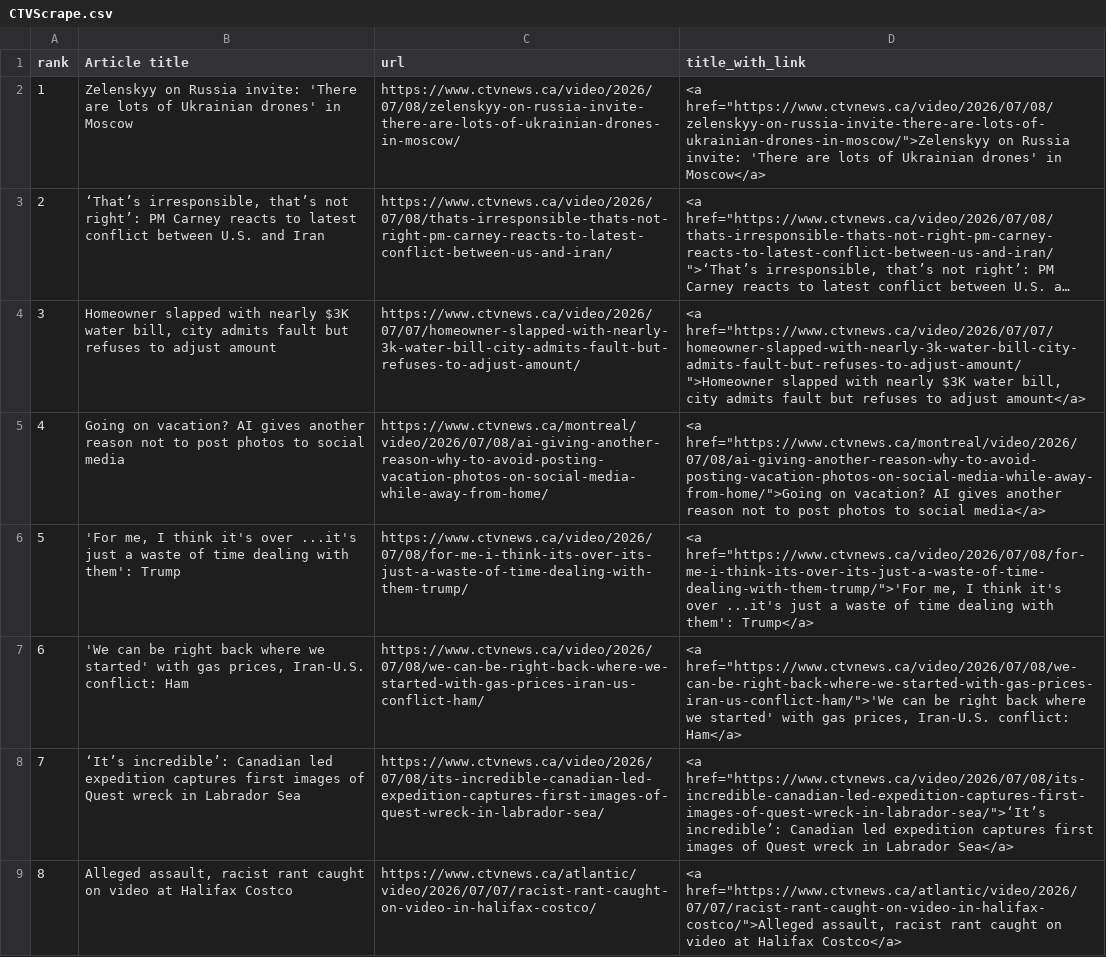
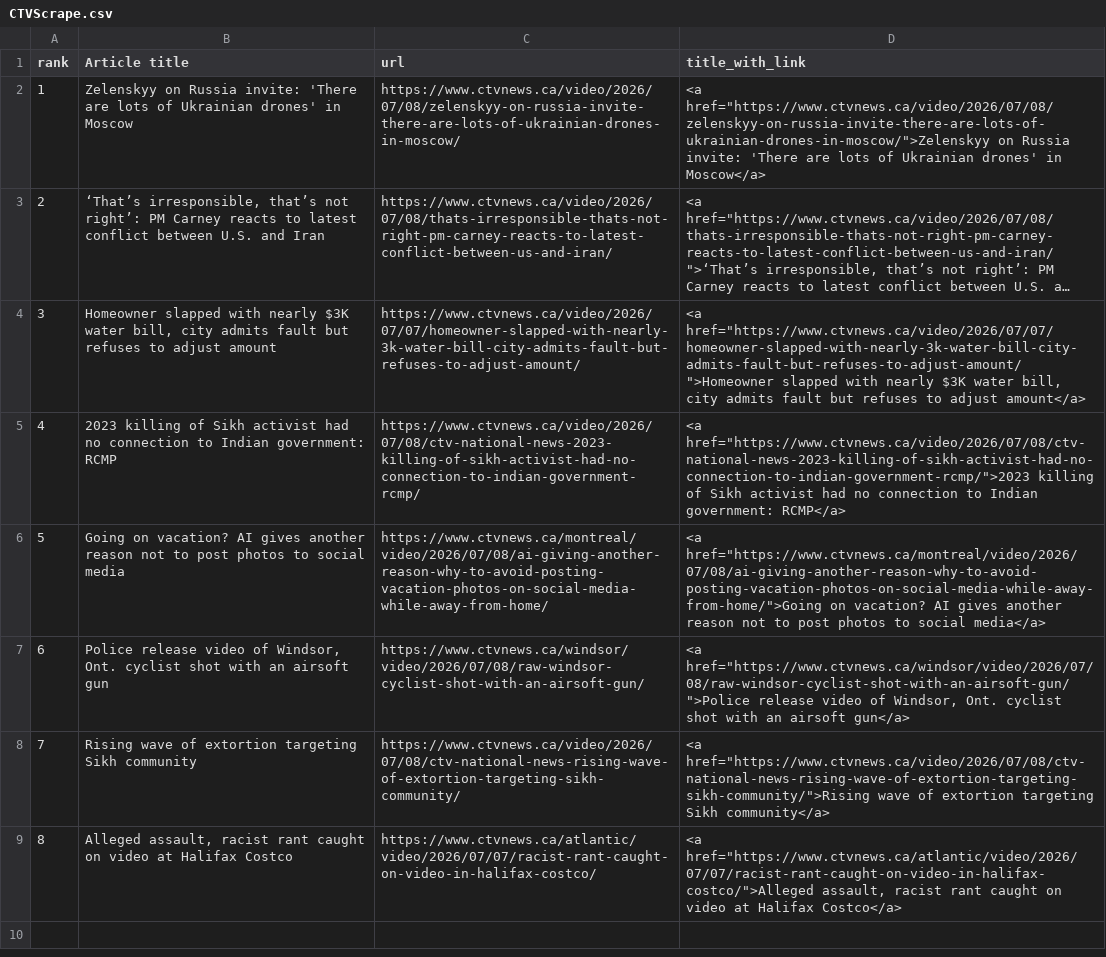
Before and after one commit to caoramckenna/canada-news-trending-stories, a CSV file: CTVScrape.csv, drawn as a sheet; long unchanged cells end in ….

```diff
--- a/CTVScrape.csv
+++ b/CTVScrape.csv
@@ -4,6 +4,6 @@ rank,Article title,url,title_with_link
 3,"Homeowner slapped with nearly $3K water bill, city admits fault but refuses to adjust amount",https://www.ctvnews.ca/video/2026/07/07/homeowner-slapped-with-nearly-3k-water-bill-city-admits-fault-but-refuses-to-adjust-amount/,"<a href=""https://www.ctvnews.ca/video/2026/07/07/homeowner-slapped-with-nearly-3k-water-bill-city-admits-fault-but-refuses-to-adjust-amount/"">Homeowner slapped with nearly $3K water bill, city admits fault but refuses to adjust amount</a>"
-4,Going on vacation? AI gives another reason not to post photos to social media,https://www.ctvnews.ca/montreal/video/2026/07/08/ai-giving-another-reason-why-to-avoid-posting-vacation-photos-on-social-media-while-away-from-home/,"<a href=""https://www.ctvnews.ca/montreal/video/2026/07/08/ai-giving-another-reason-why-to-avoid-posting-vacation-photos-on-social-media-while-away-from-home/"">Going on vacation? AI gives another reason not to post photos to social media</a>"
-5,"'For me, I think it's over ...it's just a waste of time dealing with them': Trump",https://www.ctvnews.ca/video/2026/07/08/for-me-i-think-its-over-its-just-a-waste-of-time-dealing-with-them-trump/,"<a href=""https://www.ctvnews.ca/video/2026/07/08/for-me-i-think-its-over-its-just-a-waste-of-time-dealing-with-them-trump/"">'For me, I think it's over ...it's just a waste of time dealing with them': Trump</a>"
-6,"'We can be right back where we started' with gas prices, Iran-U.S. conflict: Ham",https://www.ctvnews.ca/video/2026/07/08/we-can-be-right-back-where-we-started-with-gas-prices-iran-us-conflict-ham/,"<a href=""https://www.ctvnews.ca/video/2026/07/08/we-can-be-right-back-where-we-started-with-gas-prices-iran-us-conflict-ham/"">'We can be right back where we started' with gas prices, Iran-U.S. conflict: Ham</a>"
-7,‘It’s incredible’: Canadian led expedition captures first images of Quest wreck in Labrador Sea,https://www.ctvnews.ca/video/2026/07/08/its-incredible-canadian-led-expedition-captures-first-images-of-quest-wreck-in-labrador-sea/,"<a href=""https://www.ctvnews.ca/video/2026/07/08/its-incredible-canadian-led-expedition-captures-first-images-of-quest-wreck-in-labrador-sea/"">‘It’s incredible’: Canadian led expedition captures first images of Quest wreck in Labrador Sea</a>"
+4,2023 killing of Sikh activist had no connection to Indian government: RCMP,https://www.ctvnews.ca/video/2026/07/08/ctv-national-news-2023-killing-of-sikh-activist-had-no-connection-to-indian-government-rcmp/,"<a href=""https://www.ctvnews.ca/video/2026/07/08/ctv-national-news-2023-killing-of-sikh-activist-had-no-connection-to-indian-government-rcmp/"">2023 killing of Sikh activist had no connection to Indian government: RCMP</a>"
+5,Going on vacation? AI gives another reason not to post photos to social media,https://www.ctvnews.ca/montreal/video/2026/07/08/ai-giving-another-reason-why-to-avoid-posting-vacation-photos-on-social-media-while-away-from-home/,"<a href=""https://www.ctvnews.ca/montreal/video/2026/07/08/ai-giving-another-reason-why-to-avoid-posting-vacation-photos-on-social-media-while-away-from-home/"">Going on vacation? AI gives another reason not to post photos to social media</a>"
+6,"Police release video of Windsor, Ont. cyclist shot with an airsoft gun",https://www.ctvnews.ca/windsor/video/2026/07/08/raw-windsor-cyclist-shot-with-an-airsoft-gun/,"<a href=""https://www.ctvnews.ca/windsor/video/2026/07/08/raw-windsor-cyclist-shot-with-an-airsoft-gun/"">Police release video of Windsor, Ont. cyclist shot with an airsoft gun</a>"
+7,Rising wave of extortion targeting Sikh community,https://www.ctvnews.ca/video/2026/07/08/ctv-national-news-rising-wave-of-extortion-targeting-sikh-community/,"<a href=""https://www.ctvnews.ca/video/2026/07/08/ctv-national-news-rising-wave-of-extortion-targeting-sikh-community/"">Rising wave of extortion targeting Sikh community</a>"
 8,"Alleged assault, racist rant caught on video at Halifax Costco",https://www.ctvnews.ca/atlantic/video/2026/07/07/racist-rant-caught-on-video-in-halifax-costco/,"<a href=""https://www.ctvnews.ca/atlantic/video/2026/07/07/racist-rant-caught-on-video-in-halifax-costco/"">Alleged assault, racist rant caught on video at Halifax Costco</a>"
```
Also changed, not shown: GlobeAndMailScrape.csv, NationalPostScrape.csv, 4 other files.
